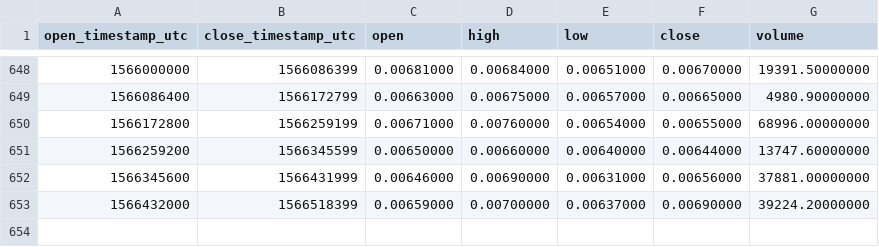
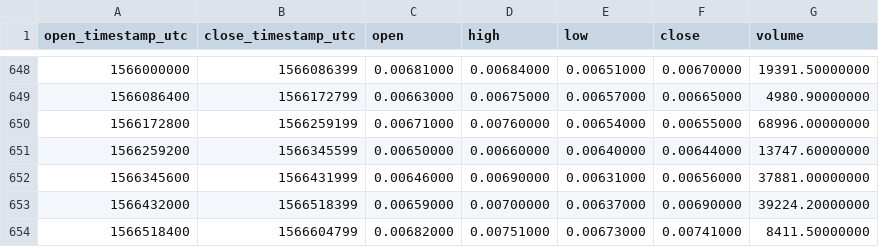
Before and after one commit to cryptobigbro/binance-RDNBNB, a CSV file: binance-RDNBNB-1d.csv, drawn as a sheet; only a part is shown, gaps mark what is left out.

Commit message:
Update OHLCV data.

```diff
--- a/binance-RDNBNB-1d.csv
+++ b/binance-RDNBNB-1d.csv
@@ -653 +653,2 @@ open_timestamp_utc,close_timestamp_utc,open,high,low,close,volume
 1566432000,1566518399,0.00659000,0.00700000,0.00637000,0.00690000,39224.20000000
+1566518400,1566604799,0.00682000,0.00751000,0.00673000,0.00741000,8411.50000000
```
Also changed, not shown: 1 other file.
